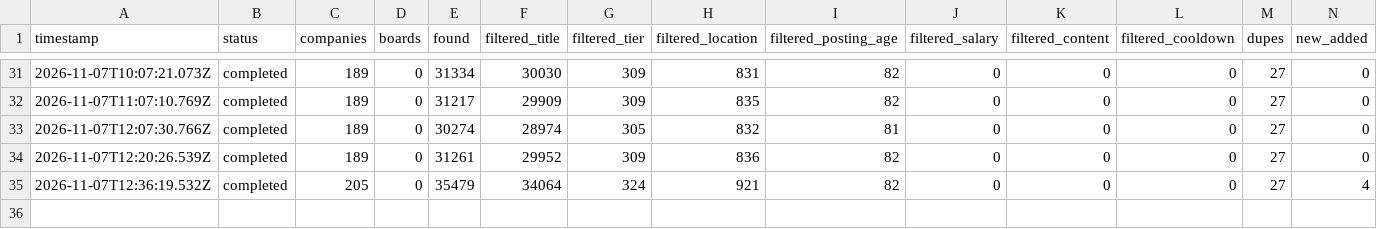
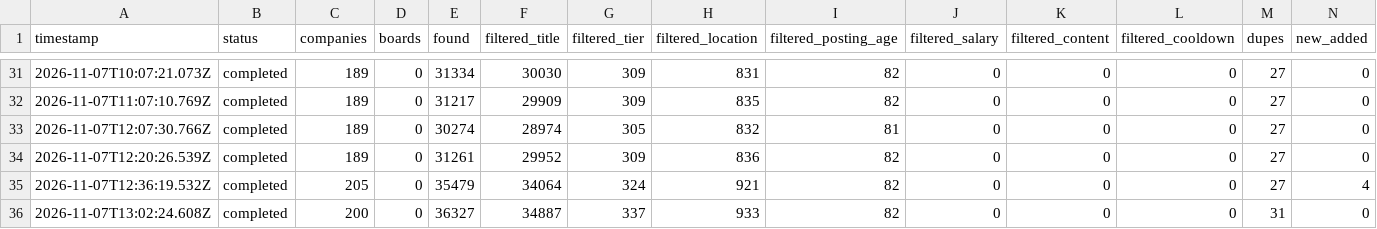
Before and after one commit to choudharyayushi655-web/Finance-, a TSV file: data/scan-runs.tsv, drawn as a sheet; only a part is shown, gaps mark what is left out; rows hold the shown columns only; the diff names each change by its address in the sheet, - before the commit and + after, or states it on an @@ line.

Commit message:
scan 2026-11-07T13:06Z

```diff
--- a/data/scan-runs.tsv
+++ b/data/scan-runs.tsv
+row 36: 2026-11-07T13:02:24.608Z | completed | 200 | 0 | 36327 | 34887 | 337 | 933 | 82 | 0 | 0 | 0 | 31 | 0
```
Also changed, not shown: 13 other files.
